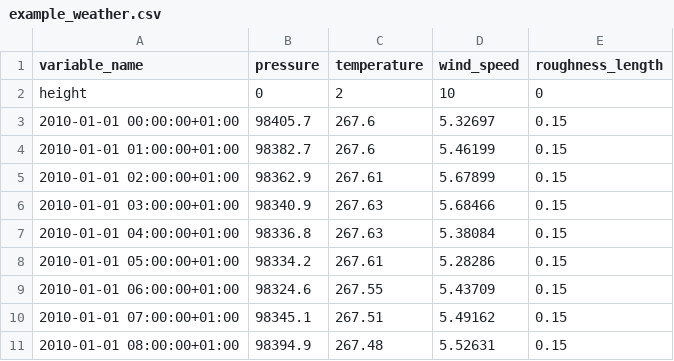
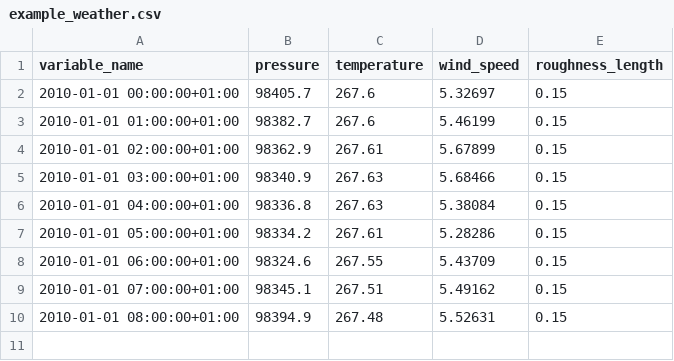
Before and after one commit to T1mTop1a/team_project_wonders_of_wind, a CSV file: backend/project_backend/example_weather.csv, drawn as a sheet.

Commit message:
use weather data from the database

```diff
--- a/backend/project_backend/example_weather.csv
+++ b/backend/project_backend/example_weather.csv
@@ -1,3 +1,2 @@
 variable_name,pressure,temperature,wind_speed,roughness_length
-height,0,2,10,0
 2010-01-01 00:00:00+01:00,98405.7,267.6,5.32697,0.15
```
Also changed, not shown: 1 other file.
